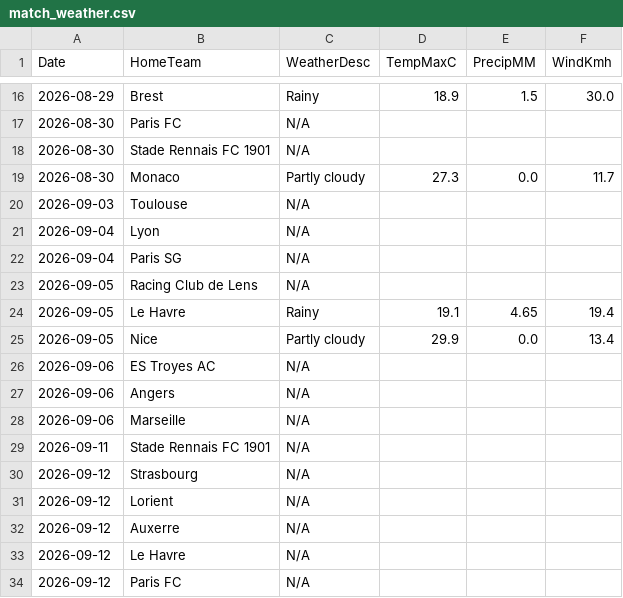
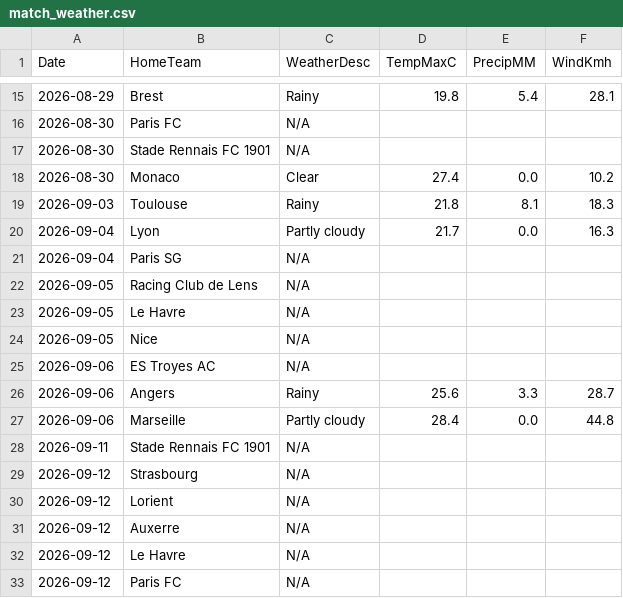
Before and after one commit to gmalbert/ligue-1, a CSV file: data_files/raw/match_weather.csv, drawn as a sheet; only a part is shown, gaps mark what is left out; the diff covers the shown part only.

```diff
--- a/data_files/raw/match_weather.csv
+++ b/data_files/raw/match_weather.csv
@@ -16,14 +15,14 @@ Date,HomeTeam,WeatherDesc,TempMaxC,PrecipMM,WindKmh
-2026-08-29,Brest,Rainy,18.9,1.5,30.0
+2026-08-29,Brest,Rainy,19.8,5.4,28.1
 2026-08-30,Paris FC,N/A,,,
 2026-08-30,Stade Rennais FC 1901,N/A,,,
-2026-08-30,Monaco,Partly cloudy,27.3,0.0,11.7
-2026-09-03,Toulouse,N/A,,,
-2026-09-04,Lyon,N/A,,,
+2026-08-30,Monaco,Clear,27.4,0.0,10.2
+2026-09-03,Toulouse,Rainy,21.8,8.1,18.3
+2026-09-04,Lyon,Partly cloudy,21.7,0.0,16.3
 2026-09-04,Paris SG,N/A,,,
 2026-09-05,Racing Club de Lens,N/A,,,
-2026-09-05,Le Havre,Rainy,19.1,4.65,19.4
-2026-09-05,Nice,Partly cloudy,29.9,0.0,13.4
+2026-09-05,Le Havre,N/A,,,
+2026-09-05,Nice,N/A,,,
 2026-09-06,ES Troyes AC,N/A,,,
-2026-09-06,Angers,N/A,,,
-2026-09-06,Marseille,N/A,,,
+2026-09-06,Angers,Rainy,25.6,3.3,28.7
+2026-09-06,Marseille,Partly cloudy,28.4,0.0,44.8
 2026-09-11,Stade Rennais FC 1901,N/A,,,
```
Also changed, not shown: 1 removed row and 28 edited cells elsewhere in this file, data_files/model_features/market_features.csv, data_files/predictions_log.csv, 10 other files.
